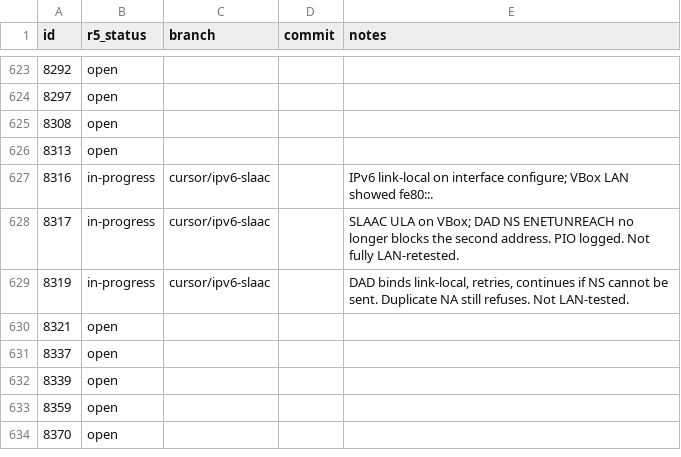
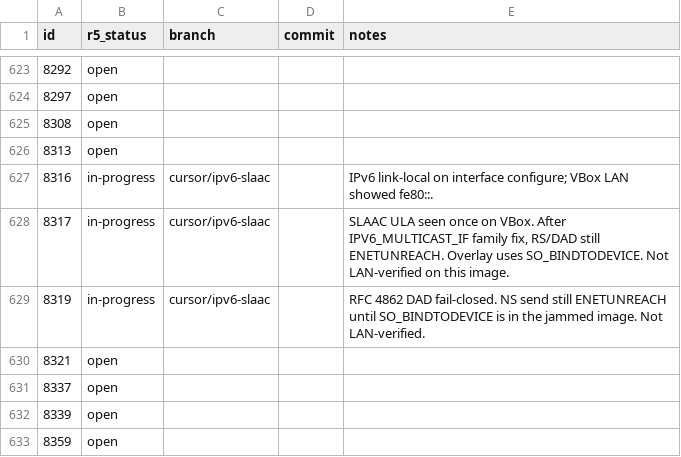
Before and after one commit to nickrusman-bot/r5os, a TSV file: tracker/r5-status.tsv, drawn as a sheet; only a part is shown, gaps mark what is left out; the shorter side is filled out with more unchanged rows.

```diff
--- a/tracker/r5-status.tsv
+++ b/tracker/r5-status.tsv
@@ -627,4 +627,4 @@ id	r5_status	branch	commit	notes
 8316	in-progress	cursor/ipv6-slaac		IPv6 link-local on interface configure; VBox LAN showed fe80::.
-8317	in-progress	cursor/ipv6-slaac		SLAAC ULA on VBox; DAD NS ENETUNREACH no longer blocks the second address. PIO logged. Not fully LAN-retested.
-8319	in-progress	cursor/ipv6-slaac		DAD binds link-local, retries, continues if NS cannot be sent. Duplicate NA still refuses. Not LAN-tested.
+8317	in-progress	cursor/ipv6-slaac		SLAAC ULA seen once on VBox. After IPV6_MULTICAST_IF family fix, RS/DAD still ENETUNREACH. Overlay uses SO_BINDTODEVICE. Not LAN-verified on this image.
+8319	in-progress	cursor/ipv6-slaac		RFC 4862 DAD fail-closed. NS send still ENETUNREACH until SO_BINDTODEVICE is in the jammed image. Not LAN-verified.
 8321	open			
```
Also changed, not shown: 7 other files.
